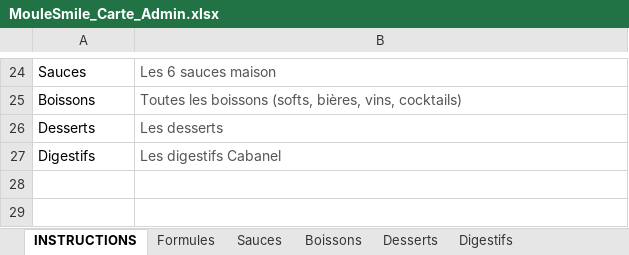
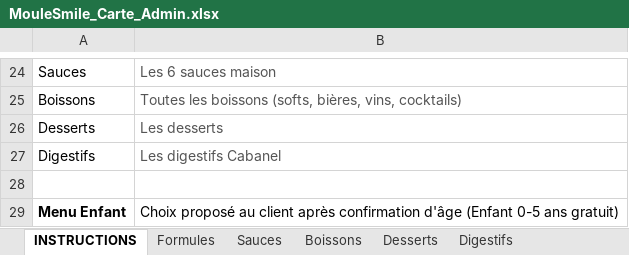
Before and after one commit to cevapizza11/moulesmile, an Excel workbook: MouleSmile_Carte_Admin.xlsx, sheet INSTRUCTIONS, drawn as a sheet; only a part is shown, gaps mark what is left out; values as stored, in another font and other column widths than the file's, no borders; the diff names each change by its address in the sheet, - before the commit and + after, or states it on an @@ line.

```diff
--- a/MouleSmile_Carte_Admin.xlsx (sheet INSTRUCTIONS)
+++ b/MouleSmile_Carte_Admin.xlsx (sheet INSTRUCTIONS)
+row 28: (empty)
+row 29: Menu Enfant | Choix proposé au client après confirmation d'âge (Enfant 0-5 ans gratuit)
```
Also changed, not shown: other sheet tabs, 2 other files.
